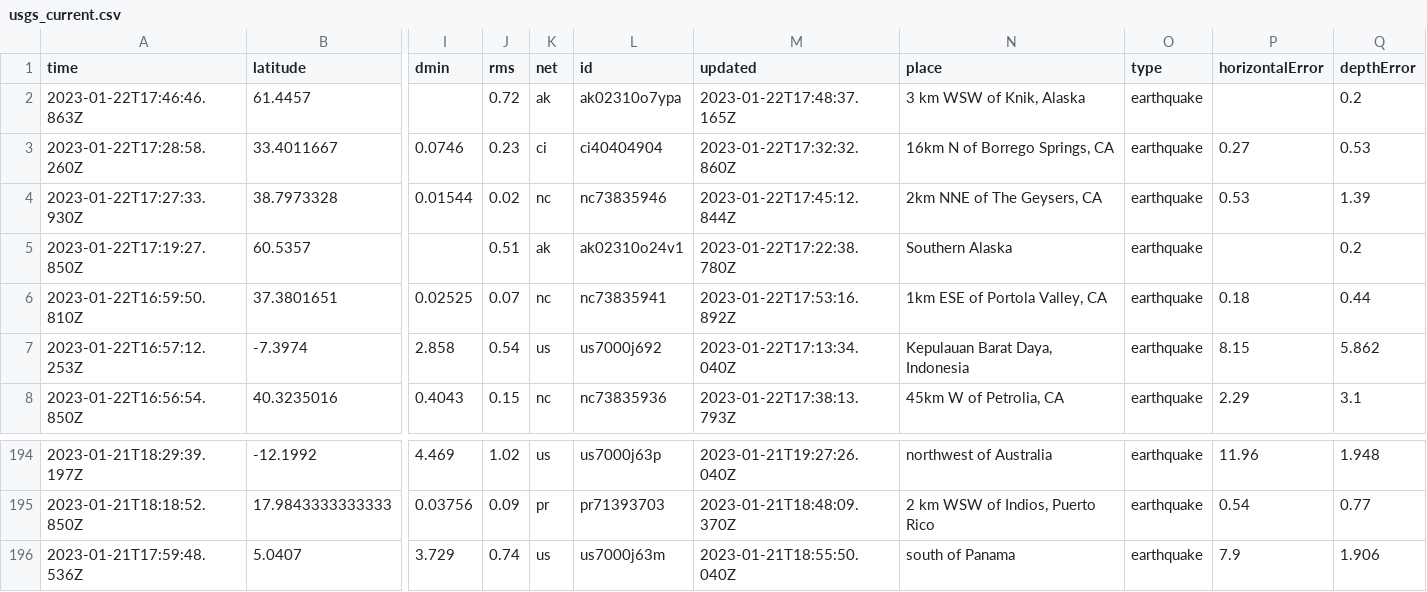
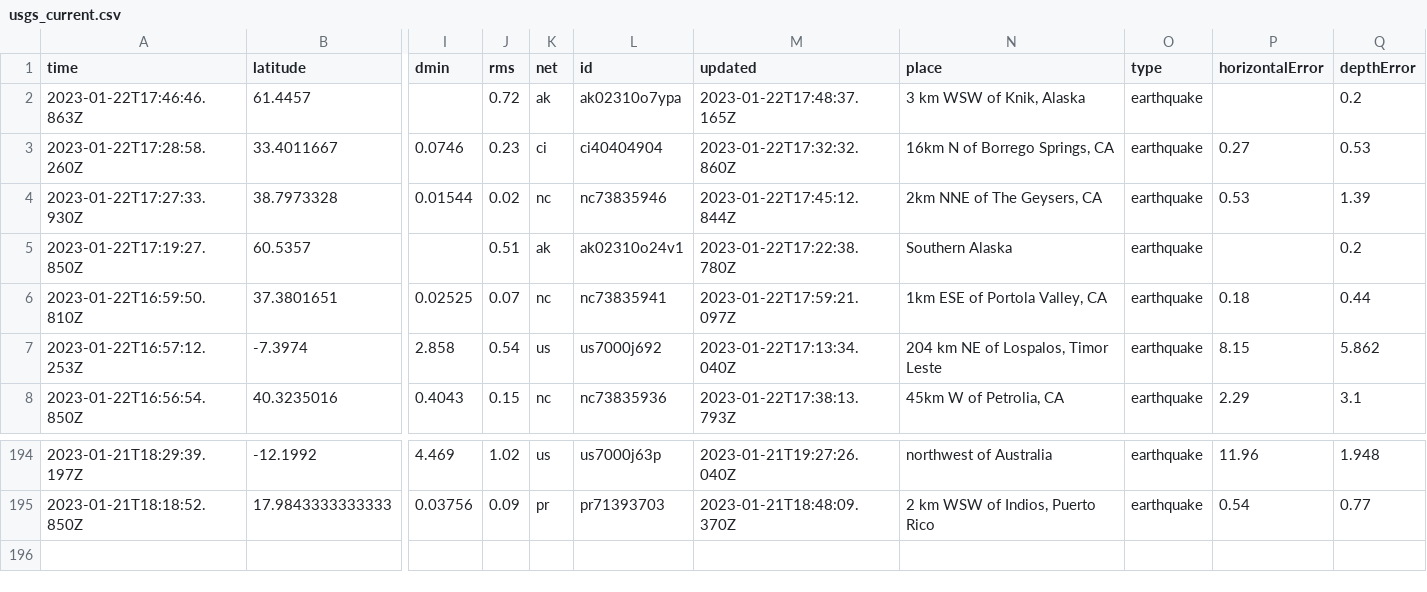
Before and after one commit to katielicari/nicar22-github-action, a CSV file: usgs_current.csv, drawn as a sheet; only a part is shown, gaps mark what is left out; rows hold the shown columns only; the diff names each change by its address in the sheet, - before the commit and + after, or states it on an @@ line.

```diff
--- a/usgs_current.csv
+++ b/usgs_current.csv
-M6 (updated): 2023-01-22T17:53:16.892Z
+M6 (updated): 2023-01-22T17:59:21.097Z
-N7 (place): Kepulauan Barat Daya, Indonesia
+N7 (place): 204 km NE of Lospalos, Timor Leste
-row 196: 2023-01-21T17:59:48.536Z | 5.0407 | 3.729 | 0.74 | us | us7000j63m | 2023-01-21T18:55:50.040Z | south of Panama | earthquake | 7.9 | 1.906
```
